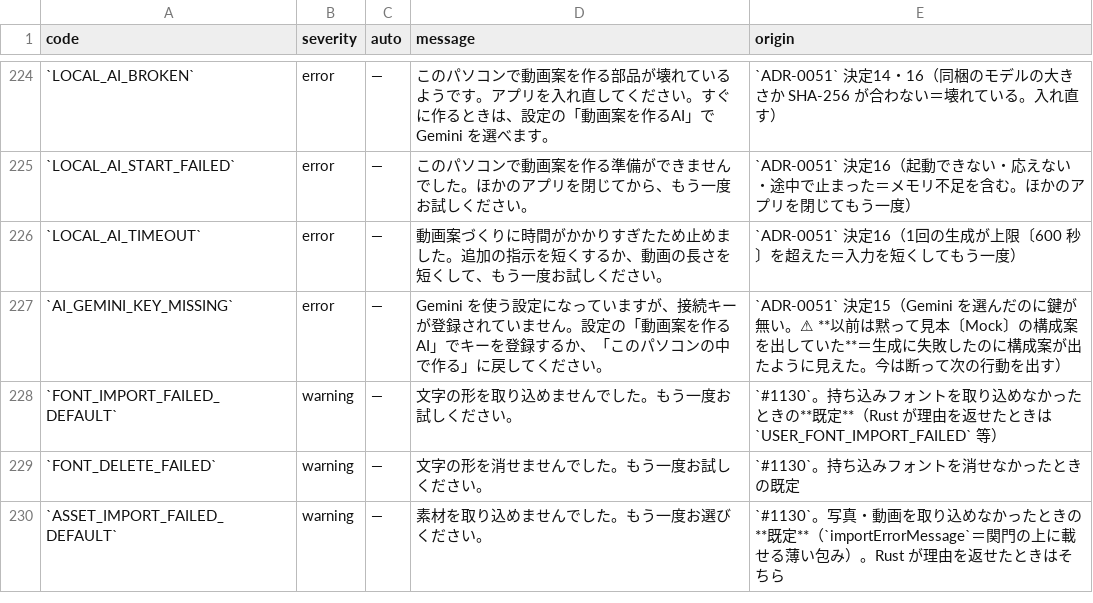
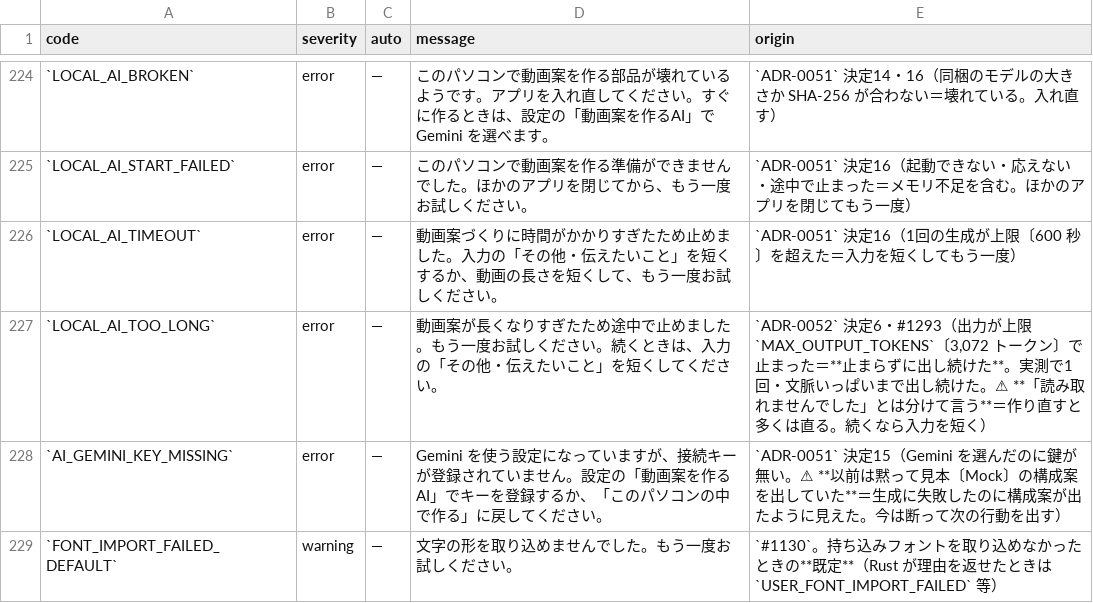
Before and after one commit to fujii-yuki-star/star-recruit-studio, a TSV file: docs/yuko_recruit_docs/errors/error-state-table.tsv, drawn as a sheet; only a part is shown, gaps mark what is left out; the shorter side is filled out with more unchanged rows; the diff names each change by its address in the sheet, - before the commit and + after, or states it on an @@ line.

```diff
--- a/docs/yuko_recruit_docs/errors/error-state-table.tsv
+++ b/docs/yuko_recruit_docs/errors/error-state-table.tsv
-D226 (message): …ました。追加の指示を短くす…
+D226 (message): …ました。入力の「その他・伝えたいこと」を短くす…
+row 227: `LOCAL_AI_TOO_LONG` | error | — | 動画案が長くなりすぎたため途中で止めました。もう一度お試しください。続くときは、入力の「その他・伝えたいこと」を短くしてください。 | `ADR-0052` 決定6・#1293（出力が上限 `MAX_OUTPUT_TOKENS`〔3,072 トークン〕で止まった＝**止まらずに出し続けた**。実測で1回・文脈いっぱいまで出し続けた。⚠ **「読み取れませんでした」とは分けて言う**＝作り直すと多くは直る。続くなら入力を短く）
```
Also changed, not shown: 13 other files.
